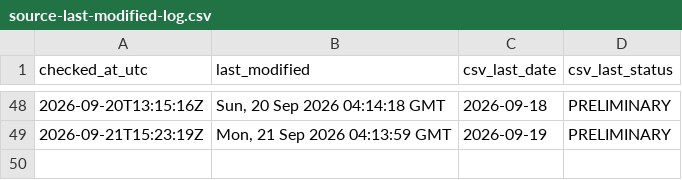
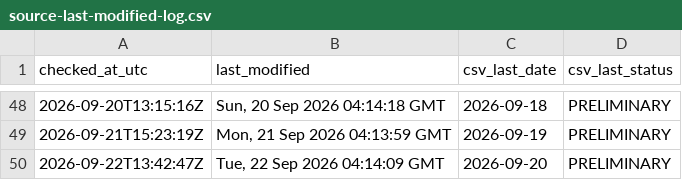
Before and after one commit to ArmandDelessert/ClimateChange, a CSV file: climate-spiral/data/source-last-modified-log.csv, drawn as a sheet; only a part is shown, gaps mark what is left out; the diff names each change by its address in the sheet, - before the commit and + after, or states it on an @@ line.

```diff
--- a/climate-spiral/data/source-last-modified-log.csv
+++ b/climate-spiral/data/source-last-modified-log.csv
+row 50: 2026-09-22T13:42:47Z | Tue, 22 Sep 2026 04:14:09 GMT | 2026-09-20 | PRELIMINARY
```
Also changed, not shown: 1 other file.
